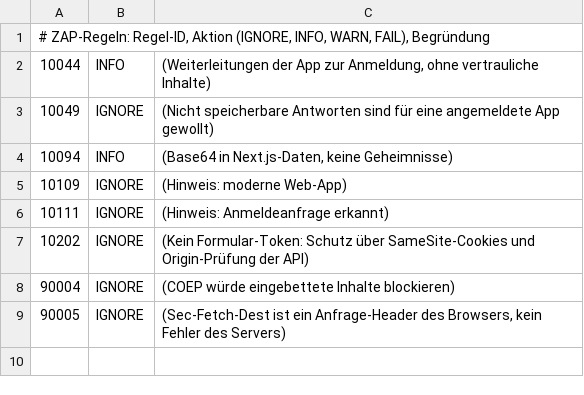
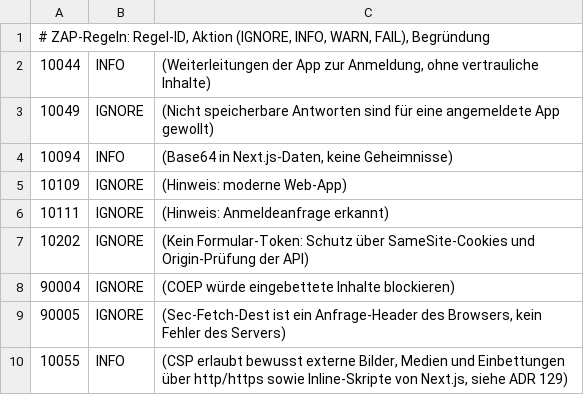
Before and after one commit to xwumps/jotion, a TSV file: .zap/rules.tsv, drawn as a sheet.

```diff
--- a/.zap/rules.tsv
+++ b/.zap/rules.tsv
@@ -9 +9,2 @@
 90005	IGNORE	(Sec-Fetch-Dest ist ein Anfrage-Header des Browsers, kein Fehler des Servers)
+10055	INFO	(CSP erlaubt bewusst externe Bilder, Medien und Einbettungen über http/https sowie Inline-Skripte von Next.js, siehe ADR 129)
```
Also changed, not shown: 1 other file.
